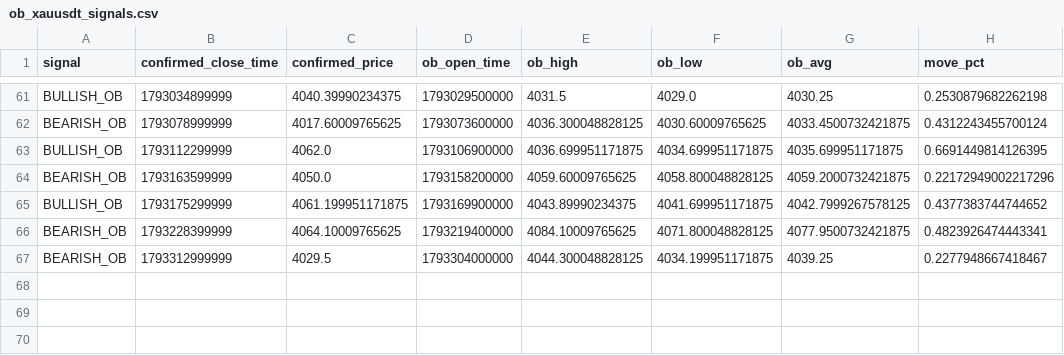
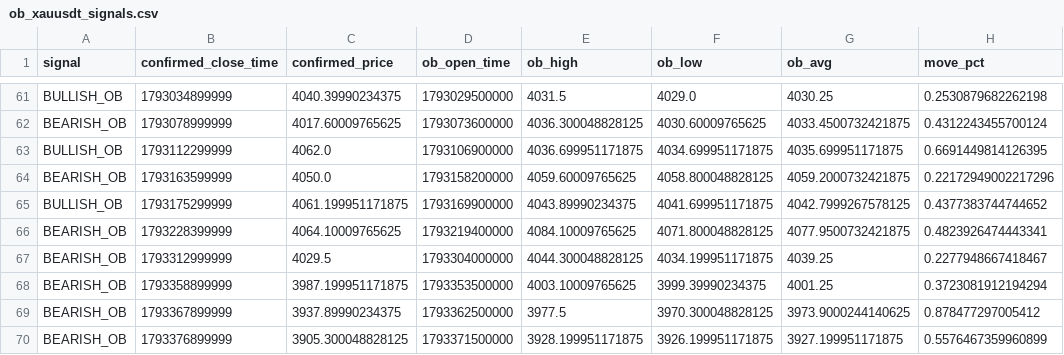
Before and after one commit to rahulrtk74747474-glitch/Scraping_and_testing, a CSV file: data/ob_xauusdt_signals.csv, drawn as a sheet; only a part is shown, gaps mark what is left out; the diff names each change by its address in the sheet, - before the commit and + after, or states it on an @@ line.

Commit message:
chore: ob_xauusdt 15m order-block paper update

```diff
--- a/data/ob_xauusdt_signals.csv
+++ b/data/ob_xauusdt_signals.csv
+row 68: BEARISH_OB | 1793358899999 | 3987.199951171875 | 1793353500000 | 4003.10009765625 | 3999.39990234375 | 4001.25 | 0.3723081912194294
+row 69: BEARISH_OB | 1793367899999 | 3937.89990234375 | 1793362500000 | 3977.5 | 3970.300048828125 | 3973.9000244140625 | 0.878477297005412
+row 70: BEARISH_OB | 1793376899999 | 3905.300048828125 | 1793371500000 | 3928.199951171875 | 3926.199951171875 | 3927.199951171875 | 0.5576467359960899
```
Also changed, not shown: data/ob_xauusdt_snapshots.csv, 2 other files.
